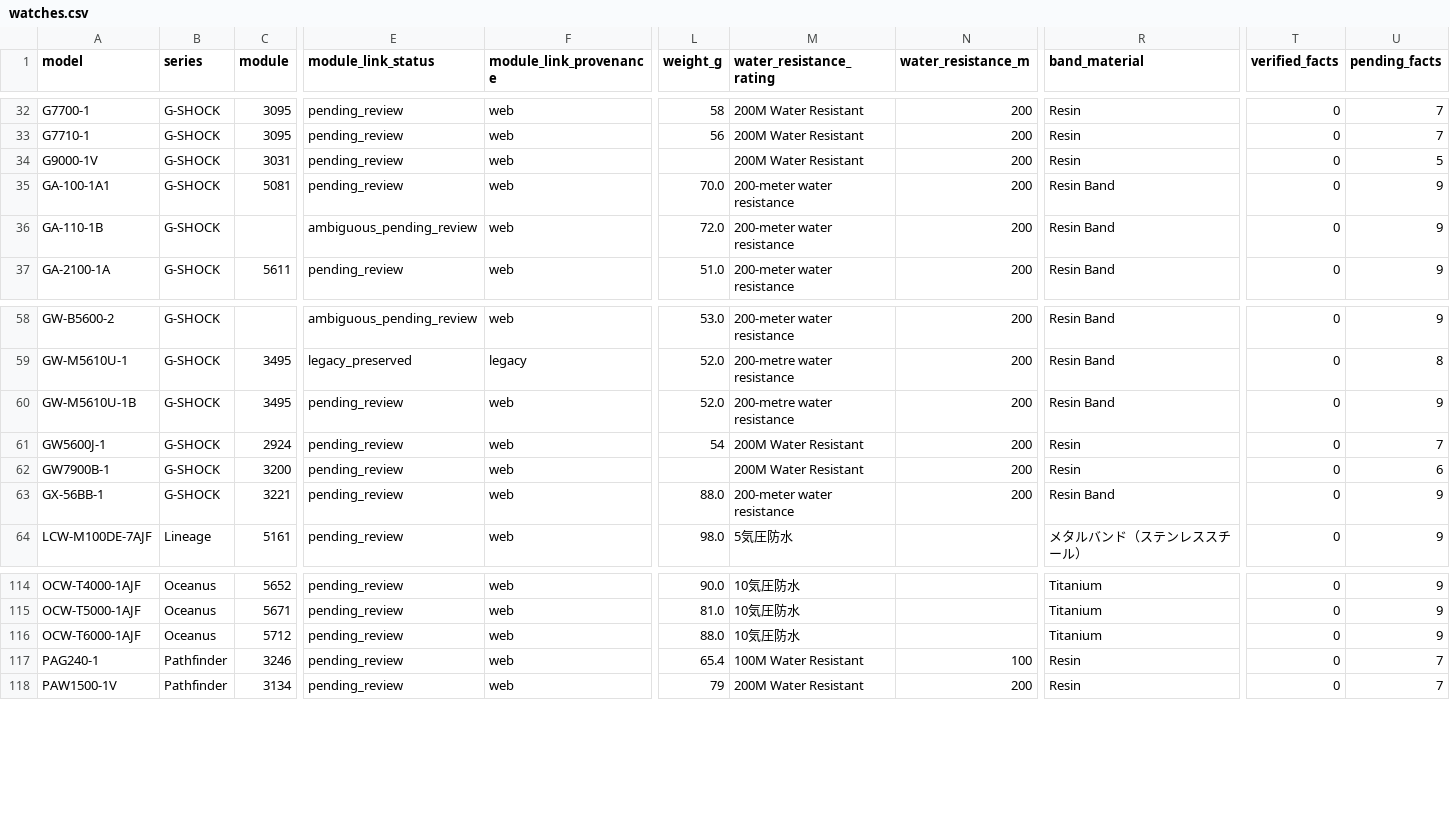
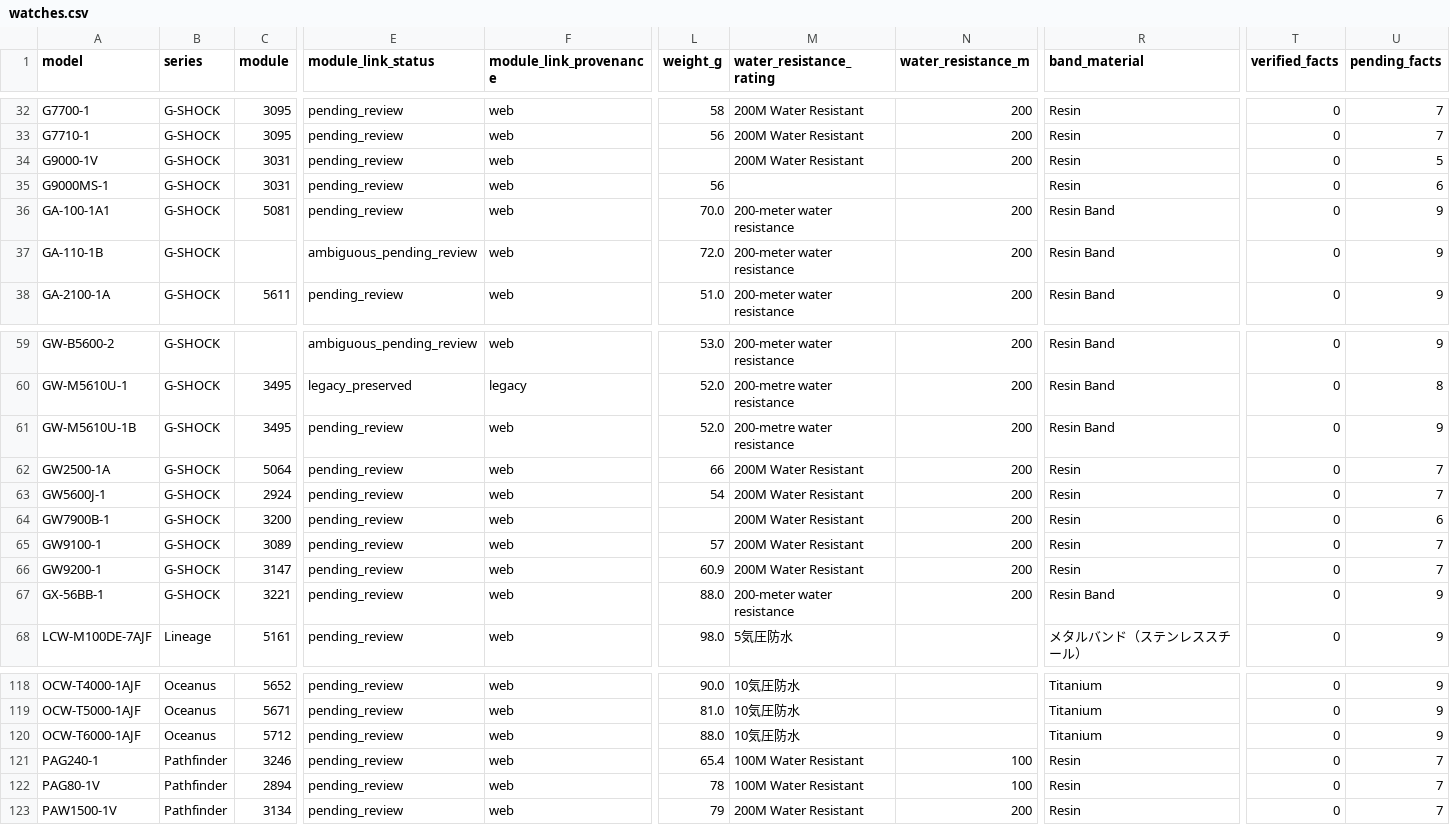
Before and after one commit to SEPULKRUM/casio-watch-specs, a CSV file: data/watches.csv, drawn as a sheet; only a part is shown, gaps mark what is left out; rows hold the shown columns only; the diff names each change by its address in the sheet, - before the commit and + after, or states it on an @@ line.

Commit message:
Add five archived G-SHOCK and Pathfinder models with model-specific LCD evidence

```diff
--- a/data/watches.csv
+++ b/data/watches.csv
+row 35: G9000MS-1 | G-SHOCK | 3031 | pending_review | web | 56 |  |  | Resin | 0 | 6
+row 62: GW2500-1A | G-SHOCK | 5064 | pending_review | web | 66 | 200M Water Resistant | 200 | Resin | 0 | 7
+row 65: GW9100-1 | G-SHOCK | 3089 | pending_review | web | 57 | 200M Water Resistant | 200 | Resin | 0 | 7
+row 66: GW9200-1 | G-SHOCK | 3147 | pending_review | web | 60.9 | 200M Water Resistant | 200 | Resin | 0 | 7
+row 122: PAG80-1V | Pathfinder | 2894 | pending_review | web | 78 | 100M Water Resistant | 100 | Resin | 0 | 7
```
Also changed, not shown: 8 other files.
